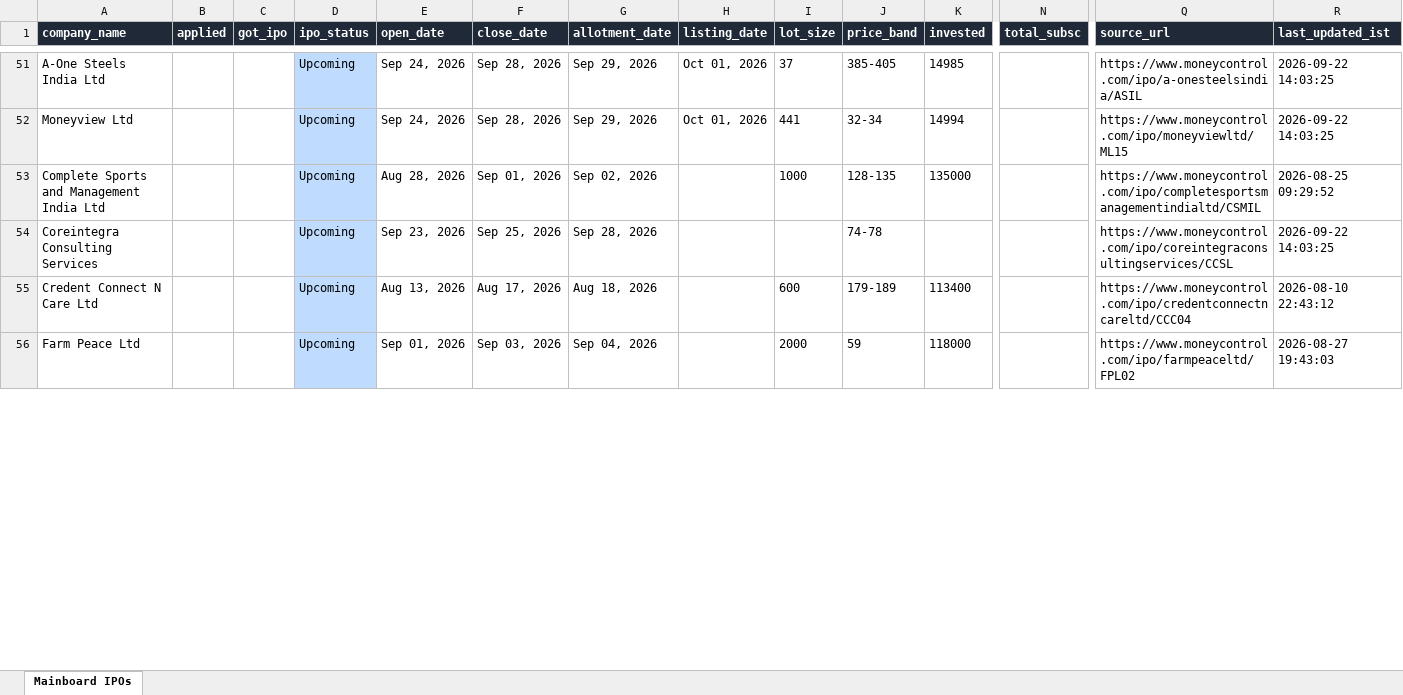
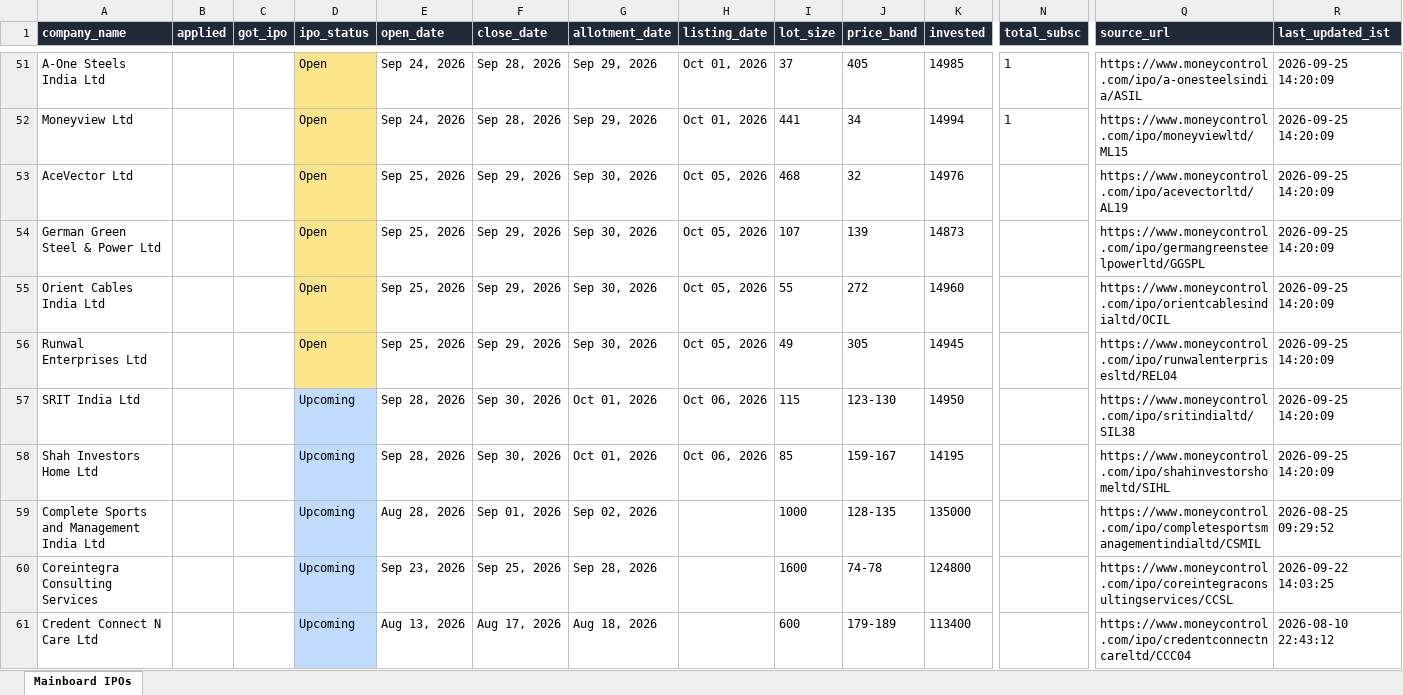
Before and after one commit to ArmanGrewal007/stonks, an Excel workbook: data/mainboard_ipos.xlsx, sheet Mainboard IPOs, drawn as a sheet; only a part is shown, gaps mark what is left out; the shorter side is filled out with more unchanged rows; values as stored, in another font and other column widths than the file's, no borders; addresses are those after the commit; rows hold the shown columns only; the diff covers the shown part only; the diff names each change by its address in the sheet, - before the commit and + after, or states it on an @@ line.

```diff
--- a/data/mainboard_ipos.xlsx (sheet Mainboard IPOs)
+++ b/data/mainboard_ipos.xlsx (sheet Mainboard IPOs)
-D51:D52 (ipo_status): Upcoming
+D51:D52 (ipo_status): Open
-D51:D52 fill: #BFDBFE
+D51:D52 fill: #FDE68A
-J51 (price_band): 385-405
+J51 (price_band): 405
-N51:N52 (total_subsc): (empty)
+N51:N52 (total_subsc): 1
-R51:R52 (last_updated_ist): 2026-09-22 14:03:25
+R51:R52 (last_updated_ist): 2026-09-25 14:20:09
-J52 (price_band): 32-34
+J52 (price_band): 34
+row 53: AceVector Ltd |  |  | Open | Sep 25, 2026 | Sep 29, 2026 | Sep 30, 2026 | Oct 05, 2026 | 468 | 32 | 14976 |  | https://www.moneycontrol.com/ipo/acevectorltd/AL19 | 2026-09-25 14:20:09
+row 54: German Green Steel & Power Ltd |  |  | Open | Sep 25, 2026 | Sep 29, 2026 | Sep 30, 2026 | Oct 05, 2026 | 107 | 139 | 14873 |  | https://www.moneycontrol.com/ipo/germangreensteelpowerltd/GGSPL | 2026-09-25 14:20:09
+row 55: Orient Cables India Ltd |  |  | Open | Sep 25, 2026 | Sep 29, 2026 | Sep 30, 2026 | Oct 05, 2026 | 55 | 272 | 14960 |  | https://www.moneycontrol.com/ipo/orientcablesindialtd/OCIL | 2026-09-25 14:20:09
+row 56: Runwal Enterprises Ltd |  |  | Open | Sep 25, 2026 | Sep 29, 2026 | Sep 30, 2026 | Oct 05, 2026 | 49 | 305 | 14945 |  | https://www.moneycontrol.com/ipo/runwalenterprisesltd/REL04 | 2026-09-25 14:20:09
+row 57: SRIT India Ltd |  |  | Upcoming | Sep 28, 2026 | Sep 30, 2026 | Oct 01, 2026 | Oct 06, 2026 | 115 | 123-130 | 14950 |  | https://www.moneycontrol.com/ipo/sritindialtd/SIL38 | 2026-09-25 14:20:09
+row 58: Shah Investors Home Ltd |  |  | Upcoming | Sep 28, 2026 | Sep 30, 2026 | Oct 01, 2026 | Oct 06, 2026 | 85 | 159-167 | 14195 |  | https://www.moneycontrol.com/ipo/shahinvestorshomeltd/SIHL | 2026-09-25 14:20:09
-I60 (lot_size): (empty)
+I60 (lot_size): 1600
-K60 (invested): (empty)
+K60 (invested): 124800
```
Also changed, not shown: 4 added rows, 42 edited cells and cell formats elsewhere in this sheet, 2 other files.
